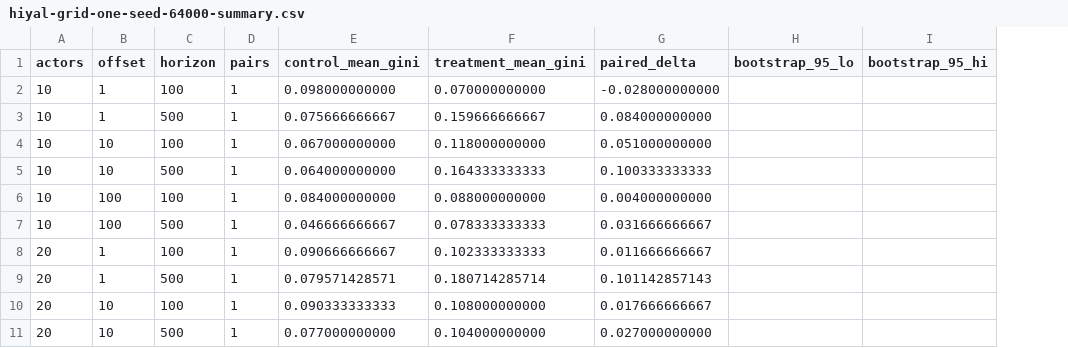
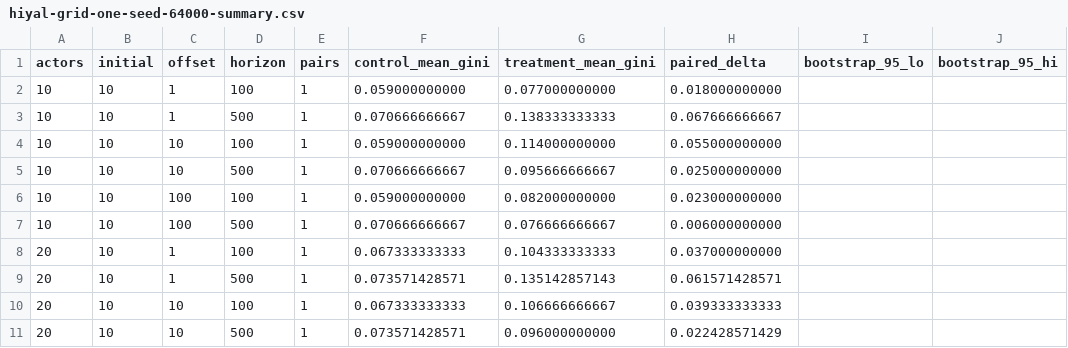
Before and after one commit to davletovb/social-emergence-lab, a CSV file: experiments/001-emergence-of-inequality/results/hiyal-grid-one-seed-64000-summary.csv, drawn as a sheet; only a part is shown; addresses are those after the commit; the diff covers the shown part only; the diff names each change by its address in the sheet, - before the commit and + after, or states it on an @@ line.

```diff
--- a/experiments/001-emergence-of-inequality/results/hiyal-grid-one-seed-64000-summary.csv
+++ b/experiments/001-emergence-of-inequality/results/hiyal-grid-one-seed-64000-summary.csv
+column B (initial), rows 2-11: all 10
-F2 (control_mean_gini): 0.098000000000
+F2 (control_mean_gini): 0.059000000000
-G2 (treatment_mean_gini): 0.070000000000
+G2 (treatment_mean_gini): 0.077000000000
-H2 (paired_delta): -0.028000000000
+H2 (paired_delta): 0.018000000000
-F3 (control_mean_gini): 0.075666666667
+F3 (control_mean_gini): 0.070666666667
-G3 (treatment_mean_gini): 0.159666666667
+G3 (treatment_mean_gini): 0.138333333333
-H3 (paired_delta): 0.084000000000
+H3 (paired_delta): 0.067666666667
-F4 (control_mean_gini): 0.067000000000
+F4 (control_mean_gini): 0.059000000000
-G4 (treatment_mean_gini): 0.118000000000
+G4 (treatment_mean_gini): 0.114000000000
-H4 (paired_delta): 0.051000000000
+H4 (paired_delta): 0.055000000000
-F5 (control_mean_gini): 0.064000000000
+F5 (control_mean_gini): 0.070666666667
-G5 (treatment_mean_gini): 0.164333333333
+G5 (treatment_mean_gini): 0.095666666667
-H5 (paired_delta): 0.100333333333
+H5 (paired_delta): 0.025000000000
-F6 (control_mean_gini): 0.084000000000
+F6 (control_mean_gini): 0.059000000000
-G6 (treatment_mean_gini): 0.088000000000
+G6 (treatment_mean_gini): 0.082000000000
-H6 (paired_delta): 0.004000000000
+H6 (paired_delta): 0.023000000000
-F7 (control_mean_gini): 0.046666666667
+F7 (control_mean_gini): 0.070666666667
-G7 (treatment_mean_gini): 0.078333333333
+G7 (treatment_mean_gini): 0.076666666667
-H7 (paired_delta): 0.031666666667
+H7 (paired_delta): 0.006000000000
-F8 (control_mean_gini): 0.090666666667
+F8 (control_mean_gini): 0.067333333333
-G8 (treatment_mean_gini): 0.102333333333
+G8 (treatment_mean_gini): 0.104333333333
-H8 (paired_delta): 0.011666666667
+H8 (paired_delta): 0.037000000000
-F9 (control_mean_gini): 0.079571428571
+F9 (control_mean_gini): 0.073571428571
-G9 (treatment_mean_gini): 0.180714285714
+G9 (treatment_mean_gini): 0.135142857143
-H9 (paired_delta): 0.101142857143
+H9 (paired_delta): 0.061571428571
-F10 (control_mean_gini): 0.090333333333
+F10 (control_mean_gini): 0.067333333333
-G10 (treatment_mean_gini): 0.108000000000
+G10 (treatment_mean_gini): 0.106666666667
-H10 (paired_delta): 0.017666666667
+H10 (paired_delta): 0.039333333333
-F11 (control_mean_gini): 0.077000000000
+F11 (control_mean_gini): 0.073571428571
-G11 (treatment_mean_gini): 0.104000000000
+G11 (treatment_mean_gini): 0.096000000000
-H11 (paired_delta): 0.027000000000
+H11 (paired_delta): 0.022428571429
```
Also changed, not shown: 24 edited cells elsewhere in this file, experiments/001-emergence-of-inequality/results/hiyal-grid-one-seed-64000-benchmarks.csv, experiments/001-emergence-of-inequality/results/hiyal-grid-one-seed-64000-trajectories.csv, 4 other files.
